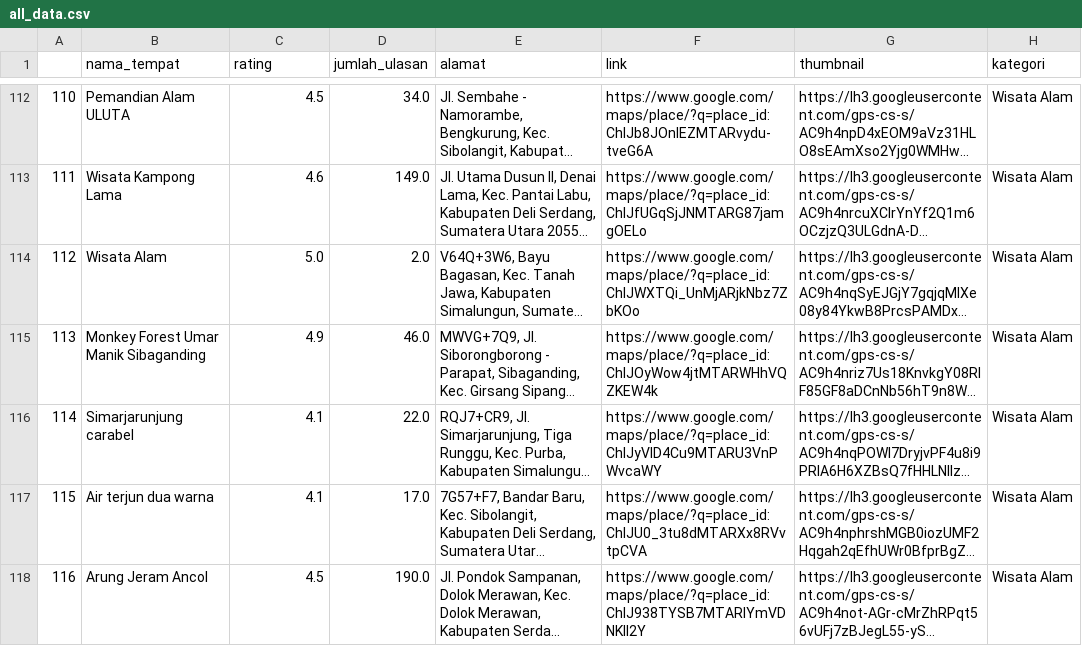
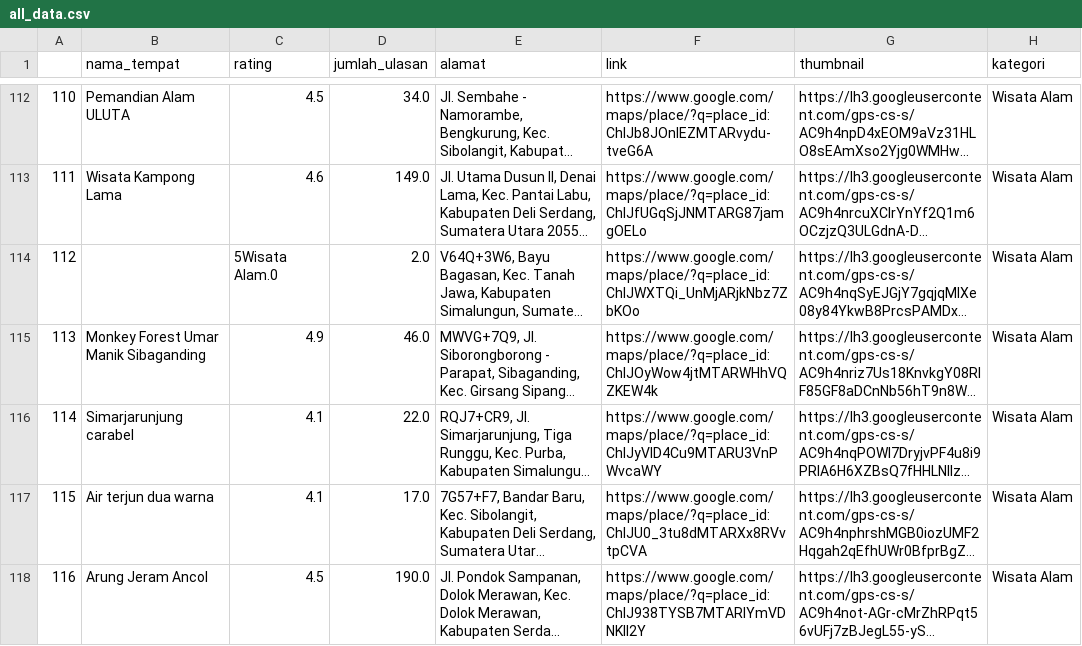
Before and after one commit to Capstone-Project-CodingCamp2025/machine-learning, a CSV file: etl_pipeline/all_data.csv (was data_scraping/all_data.csv), drawn as a sheet; only a part is shown, gaps mark what is left out; long unchanged cells end in …; the diff names each change by its address in the sheet, - before the commit and + after, or states it on an @@ line.

Commit message:
Feat: update etl-pipeline

```diff
--- a/data_scraping/all_data.csv
+++ b/etl_pipeline/all_data.csv
-B114 (nama_tempat): Wisata Alam
+B114 (nama_tempat): (empty)
-C114 (rating): 5.0
+C114 (rating): 5Wisata Alam.0
```
Also changed, not shown: 9 other files.
